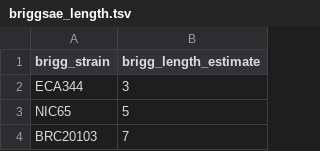
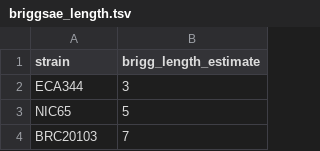
Before and after one commit to artorias111/worm, a TSV file: result_data/Length_estimates/briggsae_length.tsv, drawn as a sheet; only a part is shown.

Commit message:
tropicalis isotype list

```diff
--- a/result_data/Length_estimates/briggsae_length.tsv
+++ b/result_data/Length_estimates/briggsae_length.tsv
@@ -1,2 +1,2 @@
-brigg_strain	brigg_length_estimate
+strain	brigg_length_estimate
 ECA344	3
```
Also changed, not shown: 6 other files.
